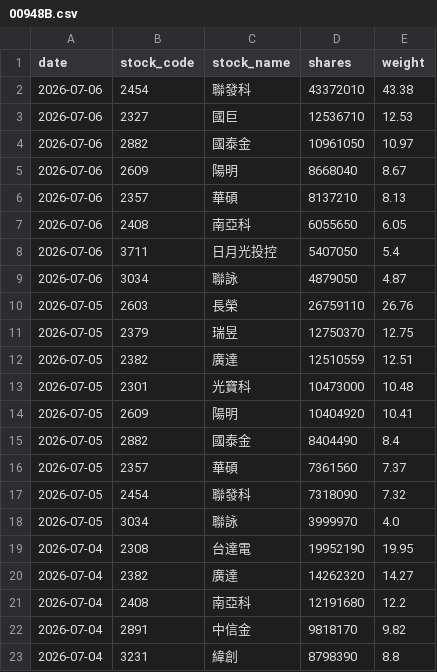
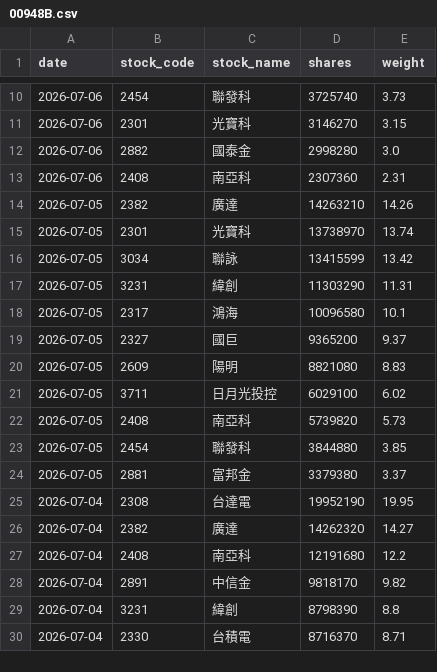
Before and after one commit to yrjjan-allen/active-etf-dashboard, a CSV file: data/00948B.csv, drawn as a sheet; only a part is shown, gaps mark what is left out; the shorter side is filled out with more unchanged rows; the diff covers the shown part only.

```diff
--- a/data/00948B.csv
+++ b/data/00948B.csv
@@ -2,18 +10,16 @@
-2026-07-06,2454,聯發科,43372010,43.38
-2026-07-06,2327,國巨,12536710,12.53
-2026-07-06,2882,國泰金,10961050,10.97
-2026-07-06,2609,陽明,8668040,8.67
-2026-07-06,2357,華碩,8137210,8.13
-2026-07-06,2408,南亞科,6055650,6.05
-2026-07-06,3711,日月光投控,5407050,5.4
-2026-07-06,3034,聯詠,4879050,4.87
-2026-07-05,2603,長榮,26759110,26.76
-2026-07-05,2379,瑞昱,12750370,12.75
-2026-07-05,2382,廣達,12510559,12.51
-2026-07-05,2301,光寶科,10473000,10.48
-2026-07-05,2609,陽明,10404920,10.41
-2026-07-05,2882,國泰金,8404490,8.4
-2026-07-05,2357,華碩,7361560,7.37
-2026-07-05,2454,聯發科,7318090,7.32
-2026-07-05,3034,聯詠,3999970,4.0
+2026-07-06,2454,聯發科,3725740,3.73
+2026-07-06,2301,光寶科,3146270,3.15
+2026-07-06,2882,國泰金,2998280,3.0
+2026-07-06,2408,南亞科,2307360,2.31
+2026-07-05,2382,廣達,14263210,14.26
+2026-07-05,2301,光寶科,13738970,13.74
+2026-07-05,3034,聯詠,13415599,13.42
+2026-07-05,3231,緯創,11303290,11.31
+2026-07-05,2317,鴻海,10096580,10.1
+2026-07-05,2327,國巨,9365200,9.37
+2026-07-05,2609,陽明,8821080,8.83
+2026-07-05,3711,日月光投控,6029100,6.02
+2026-07-05,2408,南亞科,5739820,5.73
+2026-07-05,2454,聯發科,3844880,3.85
+2026-07-05,2881,富邦金,3379380,3.37
 2026-07-04,2308,台達電,19952190,19.95
```
Also changed, not shown: 8 added rows elsewhere in this file, data/00980A.csv, data/00981A.csv, 5 other files.
